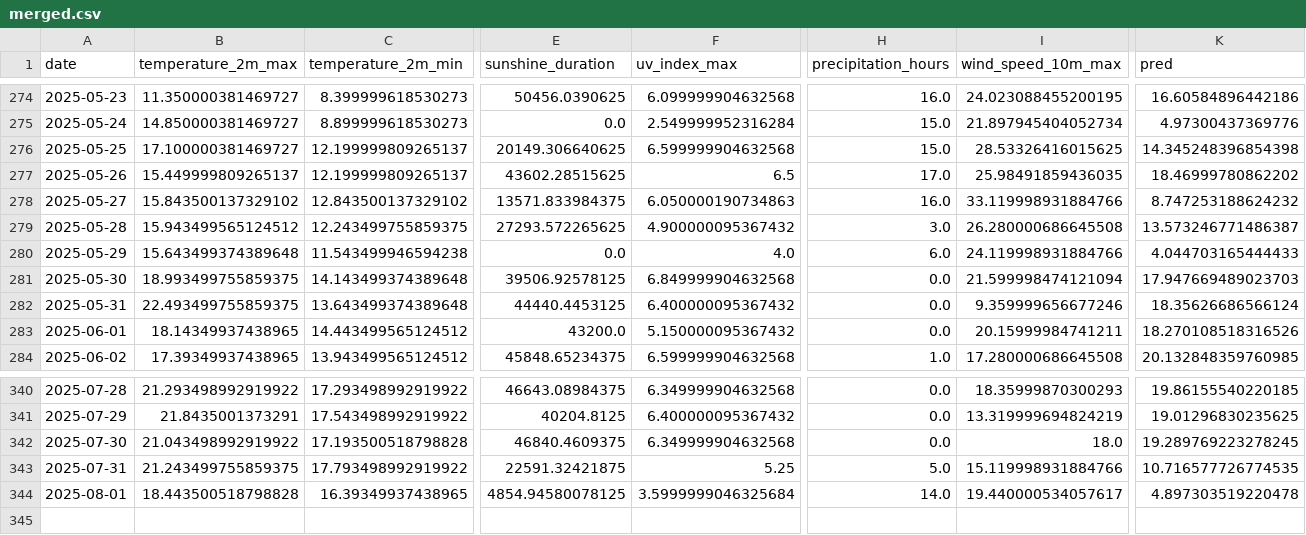
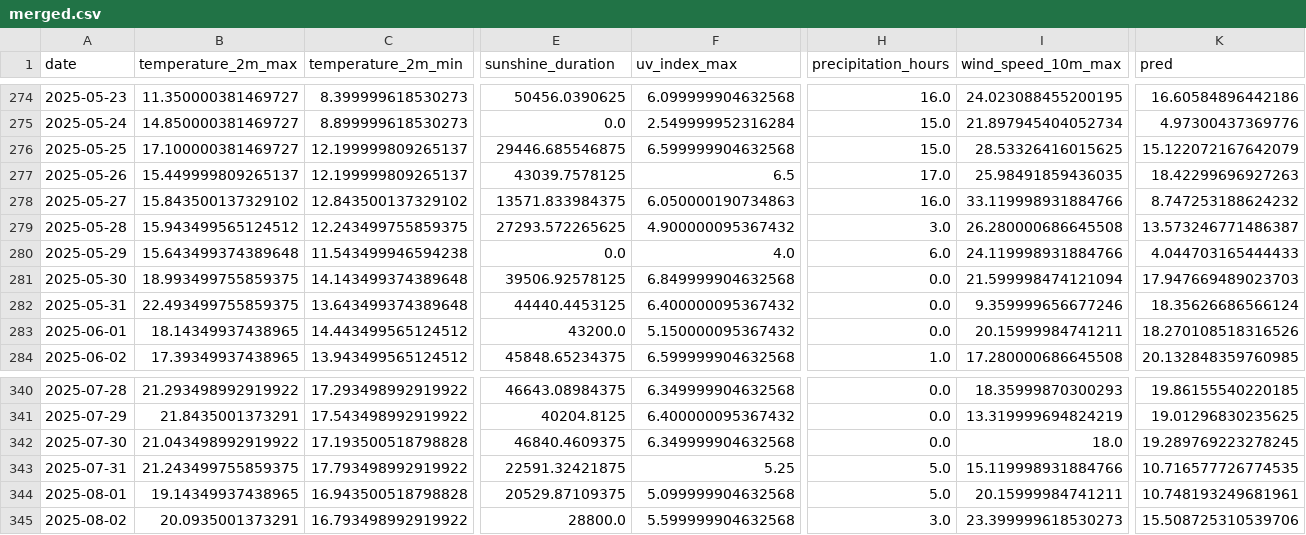
Before and after one commit to koaning/solah, a CSV file: data/merged.csv, drawn as a sheet; only a part is shown, gaps mark what is left out; rows hold the shown columns only; the diff covers the shown part only; the diff names each change by its address in the sheet, - before the commit and + after, or states it on an @@ line.

```diff
--- a/data/merged.csv
+++ b/data/merged.csv
-E276 (sunshine_duration): 20149.306640625
+E276 (sunshine_duration): 29446.685546875
-K276 (pred): 14.345248396854398
+K276 (pred): 15.122072167642079
-E277 (sunshine_duration): 43602.28515625
+E277 (sunshine_duration): 43039.7578125
-K277 (pred): 18.46999780862202
+K277 (pred): 18.42299696927263
-B344 (temperature_2m_max): 18.443500518798828
+B344 (temperature_2m_max): 19.14349937438965
-C344 (temperature_2m_min): 16.39349937438965
+C344 (temperature_2m_min): 16.943500518798828
-E344 (sunshine_duration): 4854.94580078125
+E344 (sunshine_duration): 20529.87109375
-F344 (uv_index_max): 3.5999999046325684
+F344 (uv_index_max): 5.099999904632568
-H344 (precipitation_hours): 14.0
+H344 (precipitation_hours): 5.0
-I344 (wind_speed_10m_max): 19.440000534057617
+I344 (wind_speed_10m_max): 20.15999984741211
-K344 (pred): 4.897303519220478
+K344 (pred): 10.748193249681961
+row 345: 2025-08-02 | 20.0935001373291 | 16.793498992919922 | 28800.0 | 5.599999904632568 | 3.0 | 23.399999618530273 | 15.508725310539706
```
Also changed, not shown: 1 edited cell elsewhere in this file, data/history.csv.
